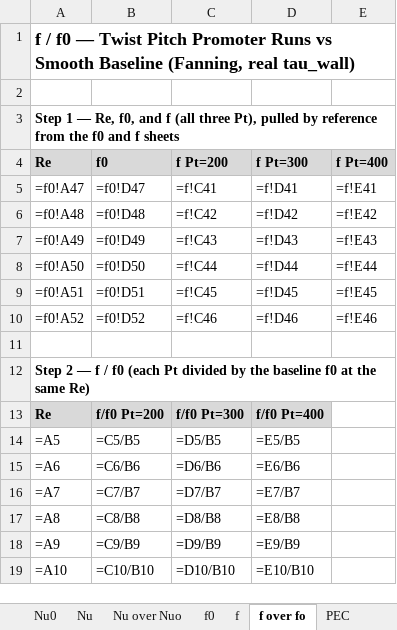
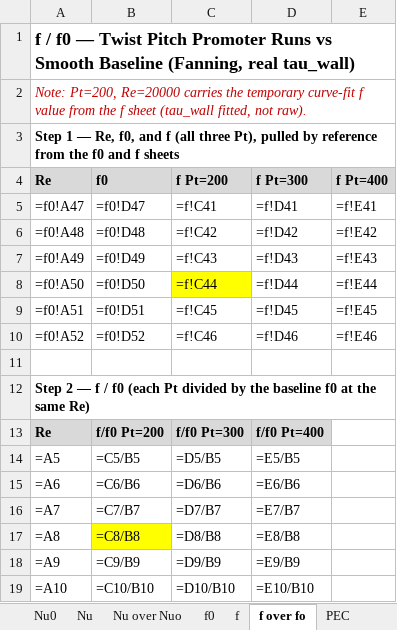
Before and after one commit to dhagax100/dhagax100, an Excel workbook: thesis/production-runs/Twist_Pitch_Final_Rebuild.xlsx, sheet f over fo, drawn as a sheet; values as stored, in another font and other column widths than the file's, no borders; formulas without a stored value are shown as written; charts and pictures not drawn; the diff names each change by its address in the sheet, - before the commit and + after, or states it on an @@ line.

```diff
--- a/thesis/production-runs/Twist_Pitch_Final_Rebuild.xlsx (sheet f over fo)
+++ b/thesis/production-runs/Twist_Pitch_Final_Rebuild.xlsx (sheet f over fo)
-A2 (Re): (empty)
+A2 (Re): Note: Pt=200, Re=20000 carries the temporary curve-fit f value from the f sheet (tau_wall fitted, not raw).
-C8 fill: none
+C8 fill: #FFFF00
-B17 fill: none
+B17 fill: #FFFF00
```
Also changed, not shown: sheet f, sheet PEC.
